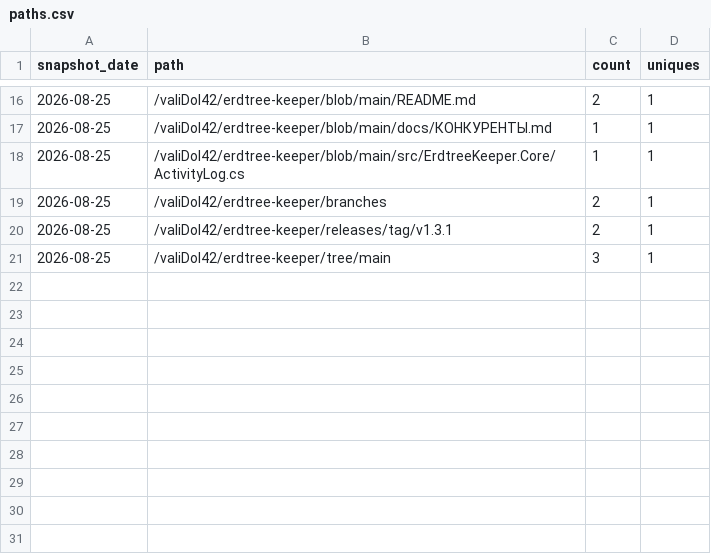
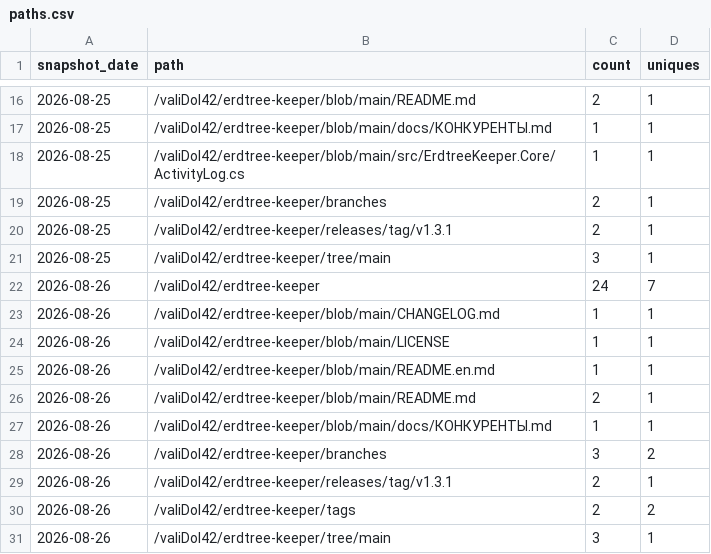
Before and after one commit to valiDol42/erdtree-keeper, a CSV file: stats/paths.csv, drawn as a sheet; only a part is shown, gaps mark what is left out; the diff names each change by its address in the sheet, - before the commit and + after, or states it on an @@ line.

```diff
--- a/stats/paths.csv
+++ b/stats/paths.csv
+row 22: 2026-08-26 | /valiDol42/erdtree-keeper | 24 | 7
+row 23: 2026-08-26 | /valiDol42/erdtree-keeper/blob/main/CHANGELOG.md | 1 | 1
+row 24: 2026-08-26 | /valiDol42/erdtree-keeper/blob/main/LICENSE | 1 | 1
+row 25: 2026-08-26 | /valiDol42/erdtree-keeper/blob/main/README.en.md | 1 | 1
+row 26: 2026-08-26 | /valiDol42/erdtree-keeper/blob/main/README.md | 2 | 1
+row 27: 2026-08-26 | /valiDol42/erdtree-keeper/blob/main/docs/КОНКУРЕНТЫ.md | 1 | 1
+row 28: 2026-08-26 | /valiDol42/erdtree-keeper/branches | 3 | 2
+row 29: 2026-08-26 | /valiDol42/erdtree-keeper/releases/tag/v1.3.1 | 2 | 1
+row 30: 2026-08-26 | /valiDol42/erdtree-keeper/tags | 2 | 2
+row 31: 2026-08-26 | /valiDol42/erdtree-keeper/tree/main | 3 | 1
```
Also changed, not shown: stats/downloads.csv, stats/steam.csv, 2 other files.
